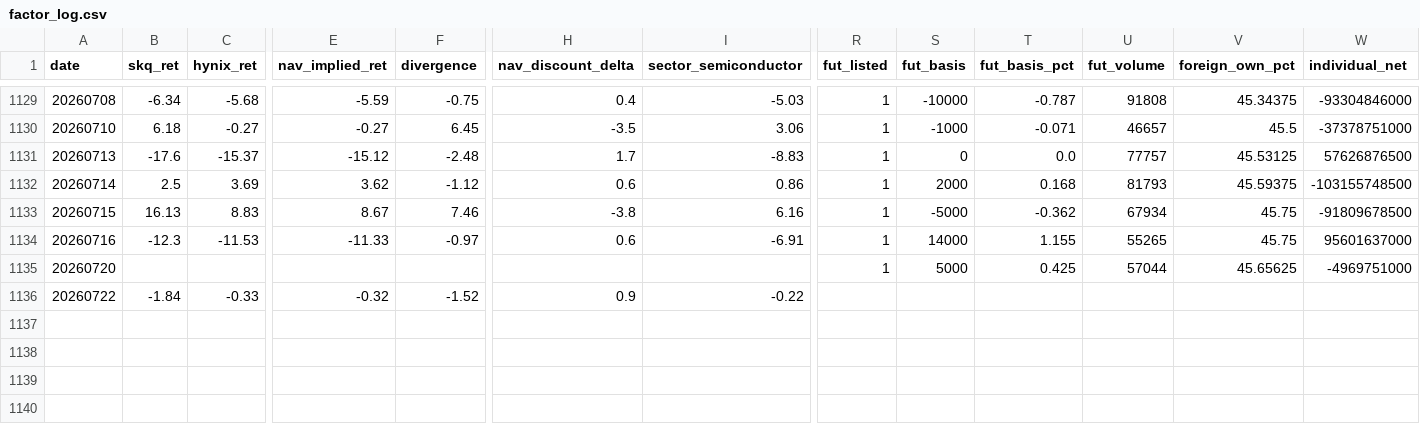
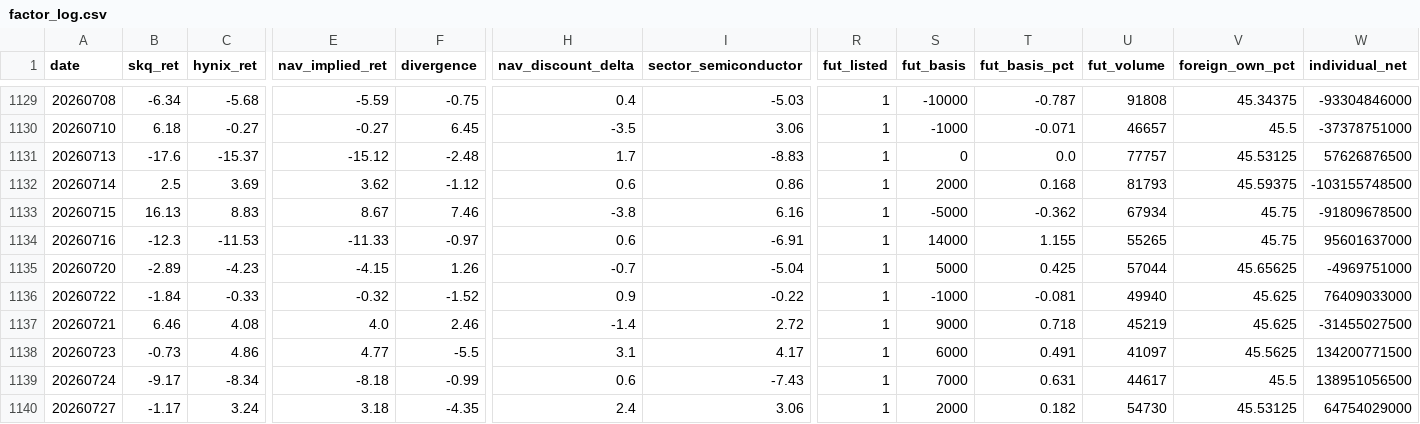
Before and after one commit to drhustler83-max/sk-square, a CSV file: daily-price-explainer/data/factor_log.csv, drawn as a sheet; only a part is shown, gaps mark what is left out; rows hold the shown columns only; the diff names each change by its address in the sheet, - before the commit and + after, or states it on an @@ line.

```diff
--- a/daily-price-explainer/data/factor_log.csv
+++ b/daily-price-explainer/data/factor_log.csv
-B1135 (skq_ret): (empty)
+B1135 (skq_ret): -2.89
-C1135 (hynix_ret): (empty)
+C1135 (hynix_ret): -4.23
-E1135 (nav_implied_ret): (empty)
+E1135 (nav_implied_ret): -4.15
-F1135 (divergence): (empty)
+F1135 (divergence): 1.26
-H1135 (nav_discount_delta): (empty)
+H1135 (nav_discount_delta): -0.7
-I1135 (sector_semiconductor): (empty)
+I1135 (sector_semiconductor): -5.04
-R1136 (fut_listed): (empty)
+R1136 (fut_listed): 1
-S1136 (fut_basis): (empty)
+S1136 (fut_basis): -1000
-T1136 (fut_basis_pct): (empty)
+T1136 (fut_basis_pct): -0.081
-U1136 (fut_volume): (empty)
+U1136 (fut_volume): 49940
-V1136 (foreign_own_pct): (empty)
+V1136 (foreign_own_pct): 45.625
-W1136 (individual_net): (empty)
+W1136 (individual_net): 76409033000
+row 1137: 20260721 | 6.46 | 4.08 | 4.0 | 2.46 | -1.4 | 2.72 | 1 | 9000 | 0.718 | 45219 | 45.625 | -31455027500
+row 1138: 20260723 | -0.73 | 4.86 | 4.77 | -5.5 | 3.1 | 4.17 | 1 | 6000 | 0.491 | 41097 | 45.5625 | 134200771500
+row 1139: 20260724 | -9.17 | -8.34 | -8.18 | -0.99 | 0.6 | -7.43 | 1 | 7000 | 0.631 | 44617 | 45.5 | 138951056500
+row 1140: 20260727 | -1.17 | 3.24 | 3.18 | -4.35 | 2.4 | 3.06 | 1 | 2000 | 0.182 | 54730 | 45.53125 | 64754029000
```
Also changed, not shown: daily-price-explainer/data/event_residual.csv, 4 other files.
